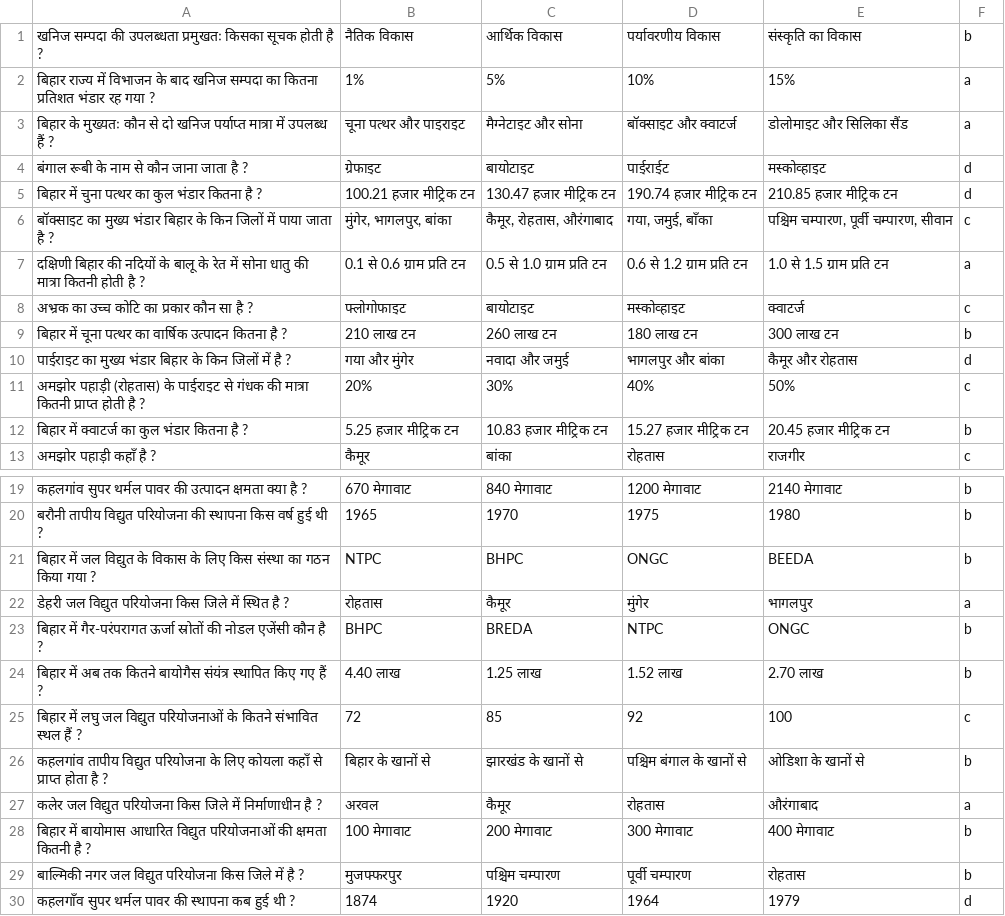
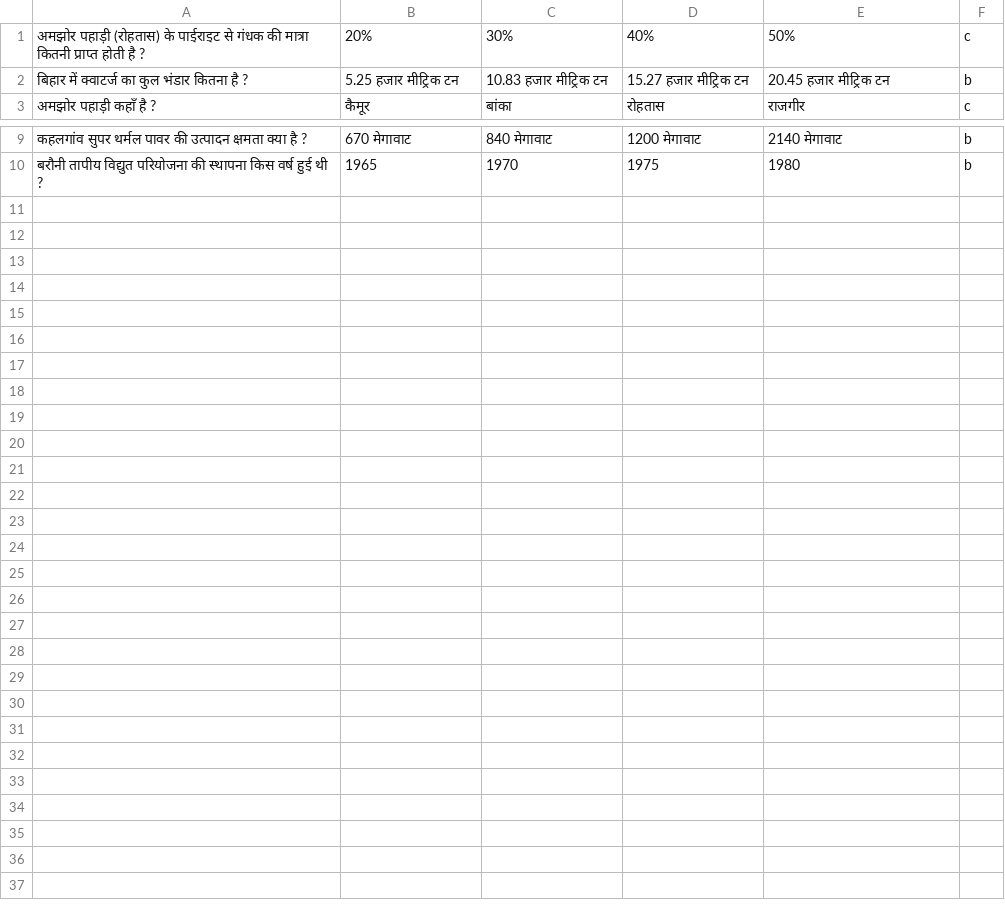
Before and after one commit to Learngupt/learngupt, a CSV file: Contents/Quizzes/quiz_bihar_board_10_Geography_खनिज एवं उर्जा संसाधन_test2.csv, drawn as a sheet; only a part is shown, gaps mark what is left out.

```diff
--- a/Contents/Quizzes/quiz_bihar_board_10_Geography_खनिज एवं उर्जा संसाधन_test2.csv
+++ b/Contents/Quizzes/quiz_bihar_board_10_Geography_खनिज एवं उर्जा संसाधन_test2.csv
@@ -1,11 +1 @@
-खनिज सम्पदा की उपलब्धता प्रमुखतः किसका सूचक होती है ?,नैतिक विकास,आर्थिक विकास,पर्यावरणीय विकास,संस्कृति का विकास,b
-बिहार राज्य में विभाजन के बाद खनिज सम्पदा का कितना प्रतिशत भंडार रह गया ?,1%,5%,10%,15%,a
-बिहार के मुख्यतः कौन से दो खनिज पर्याप्त मात्रा में उपलब्ध हैं ?,चूना पत्थर और पाइराइट,मैग्नेटाइट और सोना,बॉक्साइट और क्वाटर्ज,डोलोमाइट और सिलिका सैंड,a
-बंगाल रूबी के नाम से कौन जाना जाता है ?,ग्रेफाइट,बायोटाइट,पाईराईट,मस्कोव्हाइट,d
-बिहार में चुना पत्थर का कुल भंडार कितना है ?,100.21 हजार मीट्रिक टन,130.47  हजार मीट्रिक टन,190.74  हजार मीट्रिक टन,210.85  हजार मीट्रिक टन,d
-बॉक्साइट का मुख्य भंडार बिहार के किन जिलों में पाया जाता है ?,"मुंगेर, भागलपुर, बांका","कैमूर, रोहतास, औरंगाबाद","गया, जमुई, बाँका","पश्चिम चम्पारण, पूर्वी चम्पारण, सीवान",c
-दक्षिणी बिहार की नदियों के बालू के रेत में सोना धातु की मात्रा कितनी होती है ?,0.1 से 0.6 ग्राम प्रति टन,0.5 से 1.0 ग्राम प्रति टन,0.6 से 1.2 ग्राम प्रति टन,1.0 से 1.5 ग्राम प्रति टन,a
-अभ्रक का उच्च कोटि का प्रकार कौन सा है ?,फ्लोगोफाइट,बायोटाइट,मस्कोव्हाइट,क्वाटर्ज,c
-बिहार में चूना पत्थर का वार्षिक उत्पादन कितना है ?,210 लाख टन,260 लाख टन,180 लाख टन,300 लाख टन,b
-पाईराइट का मुख्य भंडार बिहार के किन जिलों में है ?,गया और मुंगेर,नवादा और जमुई,भागलपुर और बांका,कैमूर और रोहतास,d
 अमझोर पहाड़ी (रोहतास) के पाईराइट से गंधक की मात्रा कितनी प्राप्त होती है ?,20%,30%,40%,50%,c
@@ -20,11 +10 @@
 बरौनी तापीय विद्युत परियोजना की स्थापना किस वर्ष हुई थी ?,1965,1970,1975,1980,b
-बिहार में जल विद्युत के विकास के लिए किस संस्था का गठन किया गया ?,NTPC,BHPC,ONGC,BEEDA,b
-डेहरी जल विद्युत परियोजना किस जिले में स्थित है ?,रोहतास,कैमूर,मुंगेर,भागलपुर,a
-बिहार में गैर-परंपरागत ऊर्जा स्रोतों की नोडल एजेंसी कौन है ?,BHPC,BREDA,NTPC,ONGC,b
-बिहार में अब तक कितने बायोगैस संयंत्र स्थापित किए गए हैं ?,4.40 लाख,1.25 लाख,1.52 लाख,2.70 लाख,b
-बिहार में लघु जल विद्युत परियोजनाओं के कितने संभावित स्थल हैं ?,72,85,92,100,c
-कहलगांव तापीय विद्युत परियोजना के लिए कोयला कहाँ से प्राप्त होता है ?,बिहार के खानों से,झारखंड के खानों से,पश्चिम बंगाल के खानों से,ओडिशा के खानों से,b
-कलेर जल विद्युत परियोजना किस जिले में निर्माणाधीन है ?,अरवल,कैमूर,रोहतास,औरंगाबाद,a
-बिहार में बायोमास आधारित विद्युत परियोजनाओं की क्षमता कितनी है ?,100 मेगावाट,200 मेगावाट,300 मेगावाट,400 मेगावाट,b
-बाल्मिकी नगर जल विद्युत परियोजना किस जिले में है ?,मुजफ्फरपुर,पश्चिम चम्पारण,पूर्वी चम्पारण,रोहतास,b
-कहलगाँव सुपर थर्मल पावर की स्थापना कब हुई थी ?,1874,1920,1964,1979,d
```
Also changed, not shown: Chapters/chapters_bihar_board_10_Geography.csv, Contents/Quizzes/quiz_bihar_board_10_Geography_खनिज एवं उर्जा संसाधन_test1.csv, 9 other files.
